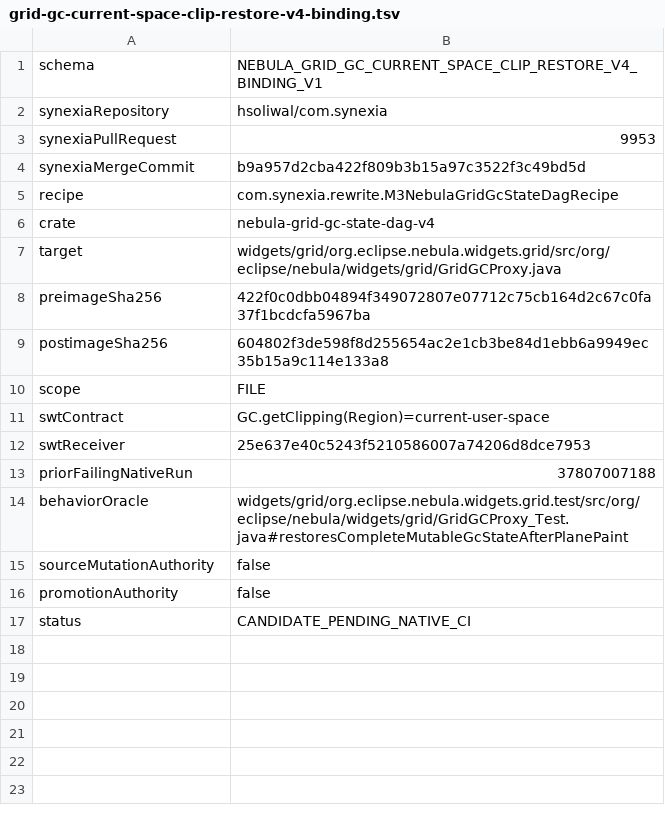
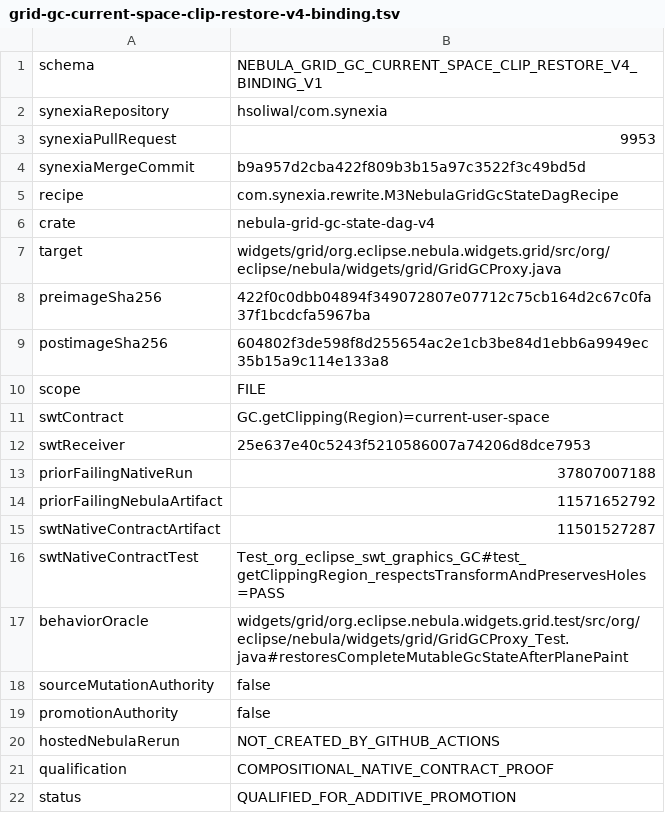
Before and after one commit to hsoliwal/nebula, a TSV file: m3/catalogue/grid-gc-current-space-clip-restore-v4-binding.tsv, drawn as a sheet.

Commit message:
m3: record native SWT clipping contract proof for v4

```diff
--- a/m3/catalogue/grid-gc-current-space-clip-restore-v4-binding.tsv
+++ b/m3/catalogue/grid-gc-current-space-clip-restore-v4-binding.tsv
@@ -13,2 +13,5 @@ swtReceiver	25e637e40c5243f5210586007a74206d8dce7953
 priorFailingNativeRun	37807007188
+priorFailingNebulaArtifact	11571652792
+swtNativeContractArtifact	11501527287
+swtNativeContractTest	Test_org_eclipse_swt_graphics_GC#test_getClippingRegion_respectsTransformAndPreservesHoles=PASS
 behaviorOracle	widgets/grid/org.eclipse.nebula.widgets.grid.test/src/org/eclipse/nebula/widgets/grid/GridGCProxy_Test.java#restoresCompleteMutableGcStateAfterPlanePaint
@@ -16,2 +19,4 @@ sourceMutationAuthority	false
 promotionAuthority	false
-status	CANDIDATE_PENDING_NATIVE_CI
+hostedNebulaRerun	NOT_CREATED_BY_GITHUB_ACTIONS
+qualification	COMPOSITIONAL_NATIVE_CONTRACT_PROOF
+status	QUALIFIED_FOR_ADDITIVE_PROMOTION
```
